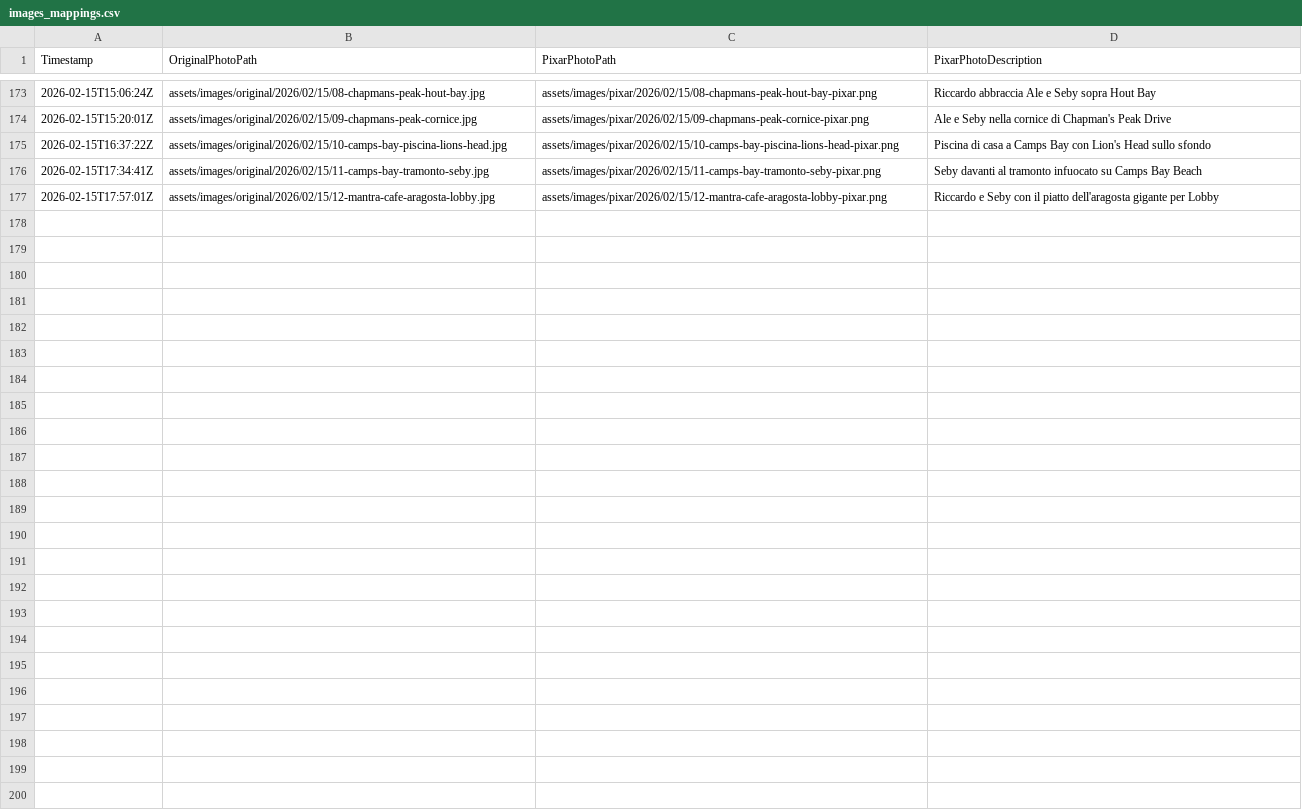
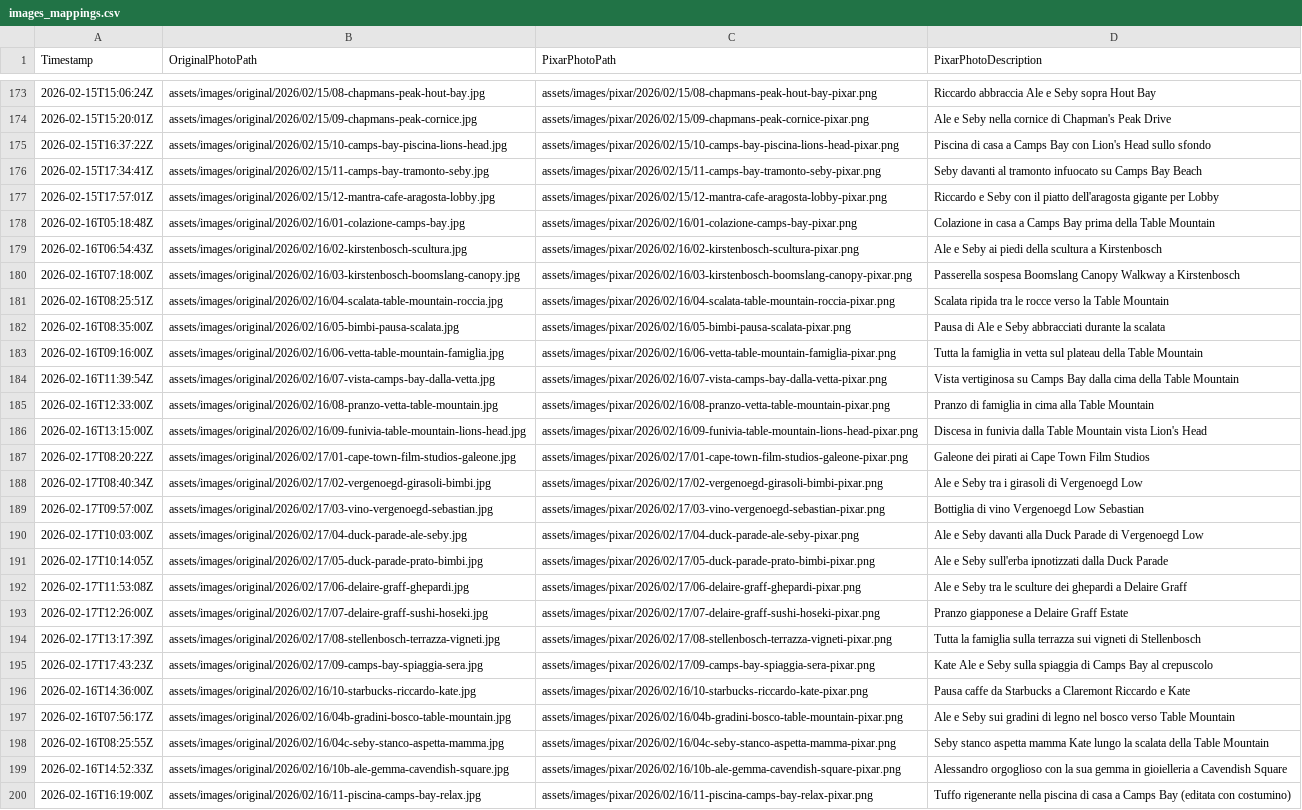
Before and after one commit to palladius/lobby-sudafrica-journal, a CSV file: images_mappings.csv, drawn as a sheet; only a part is shown, gaps mark what is left out.

Commit message:
feat(diario): Complete 2026-02-16 Table Mountain, IT/EN TTS player, WebM video TDD & CONSTITUTION
- Completed 2026-02-16 post (REVIEWED) with 13 curated photos + Pixar versions (pool photo safely edited per CONSTITUTION.md)
- Added bilingual IT+EN audio narration via gemini-3.8-flash-tts (bin/narra_giorno.py) and reusable 5-speed audio_story.html player
- Fixed Ale walkway video with universal WebM (VP9+Opus 8-bit) + MP4 fallback + poster frame via TDD (RED -> GREEN)
- Added test/test_audio.rb and test/test_videos.rb to just test
- Added CONSTITUTION.md with mandatory child privacy / swimwear editing policy

```diff
--- a/images_mappings.csv
+++ b/images_mappings.csv
@@ -177 +177,24 @@ Timestamp,OriginalPhotoPath,PixarPhotoPath,PixarPhotoDescription
 2026-02-15T17:57:01Z,assets/images/original/2026/02/15/12-mantra-cafe-aragosta-lobby.jpg,assets/images/pixar/2026/02/15/12-mantra-cafe-aragosta-lobby-pixar.png,Riccardo e Seby con il piatto dell'aragosta gigante per Lobby
+2026-02-16T05:18:48Z,assets/images/original/2026/02/16/01-colazione-camps-bay.jpg,assets/images/pixar/2026/02/16/01-colazione-camps-bay-pixar.png,Colazione in casa a Camps Bay prima della Table Mountain
+2026-02-16T06:54:43Z,assets/images/original/2026/02/16/02-kirstenbosch-scultura.jpg,assets/images/pixar/2026/02/16/02-kirstenbosch-scultura-pixar.png,Ale e Seby ai piedi della scultura a Kirstenbosch
+2026-02-16T07:18:00Z,assets/images/original/2026/02/16/03-kirstenbosch-boomslang-canopy.jpg,assets/images/pixar/2026/02/16/03-kirstenbosch-boomslang-canopy-pixar.png,Passerella sospesa Boomslang Canopy Walkway a Kirstenbosch
+2026-02-16T08:25:51Z,assets/images/original/2026/02/16/04-scalata-table-mountain-roccia.jpg,assets/images/pixar/2026/02/16/04-scalata-table-mountain-roccia-pixar.png,Scalata ripida tra le rocce verso la Table Mountain
+2026-02-16T08:35:00Z,assets/images/original/2026/02/16/05-bimbi-pausa-scalata.jpg,assets/images/pixar/2026/02/16/05-bimbi-pausa-scalata-pixar.png,Pausa di Ale e Seby abbracciati durante la scalata
+2026-02-16T09:16:00Z,assets/images/original/2026/02/16/06-vetta-table-mountain-famiglia.jpg,assets/images/pixar/2026/02/16/06-vetta-table-mountain-famiglia-pixar.png,Tutta la famiglia in vetta sul plateau della Table Mountain
+2026-02-16T11:39:54Z,assets/images/original/2026/02/16/07-vista-camps-bay-dalla-vetta.jpg,assets/images/pixar/2026/02/16/07-vista-camps-bay-dalla-vetta-pixar.png,Vista vertiginosa su Camps Bay dalla cima della Table Mountain
+2026-02-16T12:33:00Z,assets/images/original/2026/02/16/08-pranzo-vetta-table-mountain.jpg,assets/images/pixar/2026/02/16/08-pranzo-vetta-table-mountain-pixar.png,Pranzo di famiglia in cima alla Table Mountain
+2026-02-16T13:15:00Z,assets/images/original/2026/02/16/09-funivia-table-mountain-lions-head.jpg,assets/images/pixar/2026/02/16/09-funivia-table-mountain-lions-head-pixar.png,Discesa in funivia dalla Table Mountain vista Lion's Head
+2026-02-17T08:20:22Z,assets/images/original/2026/02/17/01-cape-town-film-studios-galeone.jpg,assets/images/pixar/2026/02/17/01-cape-town-film-studios-galeone-pixar.png,Galeone dei pirati ai Cape Town Film Studios
+2026-02-17T08:40:34Z,assets/images/original/2026/02/17/02-vergenoegd-girasoli-bimbi.jpg,assets/images/pixar/2026/02/17/02-vergenoegd-girasoli-bimbi-pixar.png,Ale e Seby tra i girasoli di Vergenoegd Low
+2026-02-17T09:57:00Z,assets/images/original/2026/02/17/03-vino-vergenoegd-sebastian.jpg,assets/images/pixar/2026/02/17/03-vino-vergenoegd-sebastian-pixar.png,Bottiglia di vino Vergenoegd Low Sebastian
+2026-02-17T10:03:00Z,assets/images/original/2026/02/17/04-duck-parade-ale-seby.jpg,assets/images/pixar/2026/02/17/04-duck-parade-ale-seby-pixar.png,Ale e Seby davanti alla Duck Parade di Vergenoegd Low
+2026-02-17T10:14:05Z,assets/images/original/2026/02/17/05-duck-parade-prato-bimbi.jpg,assets/images/pixar/2026/02/17/05-duck-parade-prato-bimbi-pixar.png,Ale e Seby sull'erba ipnotizzati dalla Duck Parade
+2026-02-17T11:53:08Z,assets/images/original/2026/02/17/06-delaire-graff-ghepardi.jpg,assets/images/pixar/2026/02/17/06-delaire-graff-ghepardi-pixar.png,Ale e Seby tra le sculture dei ghepardi a Delaire Graff
+2026-02-17T12:26:00Z,assets/images/original/2026/02/17/07-delaire-graff-sushi-hoseki.jpg,assets/images/pixar/2026/02/17/07-delaire-graff-sushi-hoseki-pixar.png,Pranzo giapponese a Delaire Graff Estate
+2026-02-17T13:17:39Z,assets/images/original/2026/02/17/08-stellenbosch-terrazza-vigneti.jpg,assets/images/pixar/2026/02/17/08-stellenbosch-terrazza-vigneti-pixar.png,Tutta la famiglia sulla terrazza sui vigneti di Stellenbosch
+2026-02-17T17:43:23Z,assets/images/original/2026/02/17/09-camps-bay-spiaggia-sera.jpg,assets/images/pixar/2026/02/17/09-camps-bay-spiaggia-sera-pixar.png,Kate Ale e Seby sulla spiaggia di Camps Bay al crepuscolo
+2026-02-16T14:36:00Z,assets/images/original/2026/02/16/10-starbucks-riccardo-kate.jpg,assets/images/pixar/2026/02/16/10-starbucks-riccardo-kate-pixar.png,Pausa caffe da Starbucks a Claremont Riccardo e Kate
+2026-02-16T07:56:17Z,assets/images/original/2026/02/16/04b-gradini-bosco-table-mountain.jpg,assets/images/pixar/2026/02/16/04b-gradini-bosco-table-mountain-pixar.png,Ale e Seby sui gradini di legno nel bosco verso Table Mountain
+2026-02-16T08:25:55Z,assets/images/original/2026/02/16/04c-seby-stanco-aspetta-mamma.jpg,assets/images/pixar/2026/02/16/04c-seby-stanco-aspetta-mamma-pixar.png,Seby stanco aspetta mamma Kate lungo la scalata della Table Mountain
+2026-02-16T14:52:33Z,assets/images/original/2026/02/16/10b-ale-gemma-cavendish-square.jpg,assets/images/pixar/2026/02/16/10b-ale-gemma-cavendish-square-pixar.png,Alessandro orgoglioso con la sua gemma in gioielleria a Cavendish Square
+2026-02-16T16:19:00Z,assets/images/original/2026/02/16/11-piscina-camps-bay-relax.jpg,assets/images/pixar/2026/02/16/11-piscina-camps-bay-relax-pixar.png,Tuffo rigenerante nella piscina di casa a Camps Bay (editata con costumino)
```
Also changed, not shown: 42 other files.
